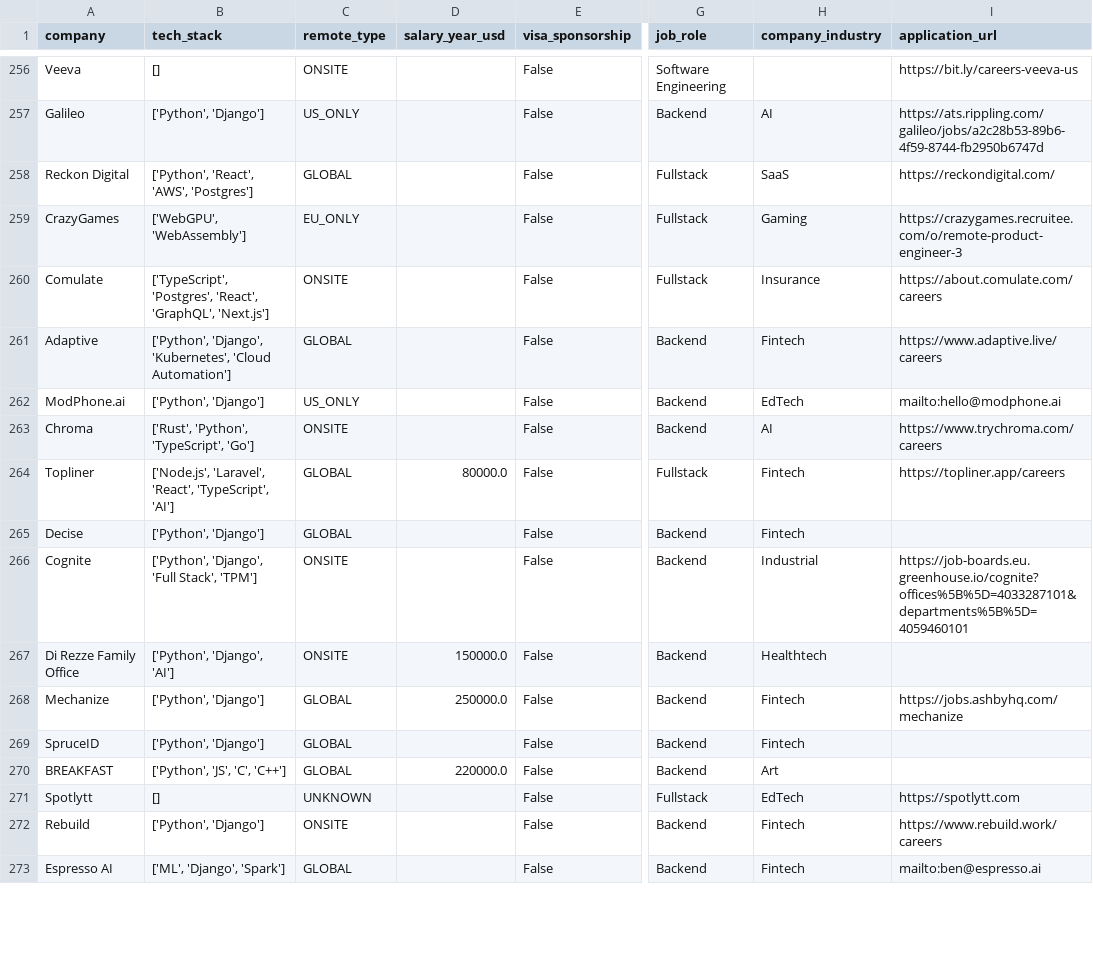
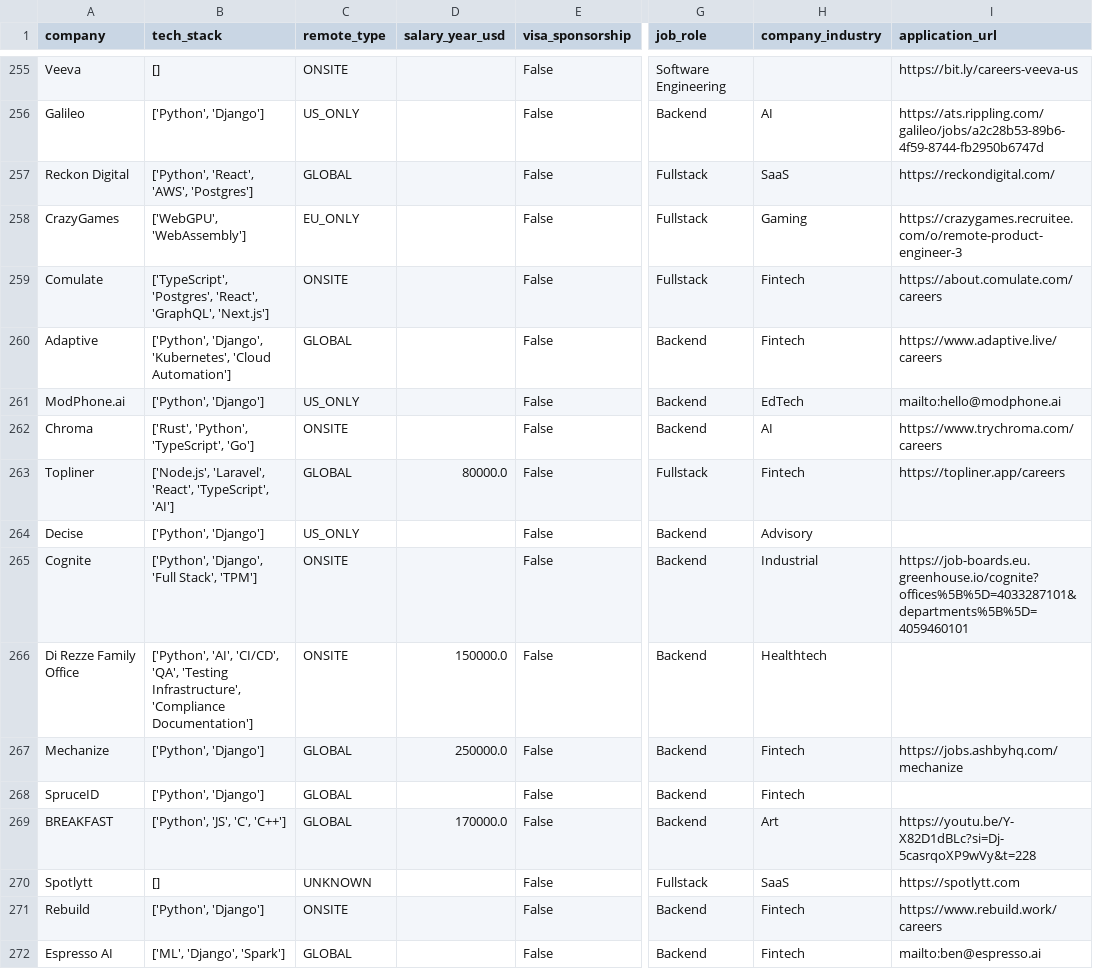
Before and after one commit to UniverseScripts/job-scrapper-ai, a CSV file: data/processed/jobs.csv, drawn as a sheet; only a part is shown, gaps mark what is left out; addresses are those after the commit; the diff covers the shown part only; the diff names each change by its address in the sheet, - before the commit and + after, or states it on an @@ line.

```diff
--- a/data/processed/jobs.csv
+++ b/data/processed/jobs.csv
-H259 (company_industry): Insurance
+H259 (company_industry): Fintech
-C264 (remote_type): GLOBAL
+C264 (remote_type): US_ONLY
-H264 (company_industry): Fintech
+H264 (company_industry): Advisory
-B266 (tech_stack): ['Python', 'Django', 'AI']
+B266 (tech_stack): ['Python', 'AI', 'CI/CD', 'QA', 'Testing Infrastructure', 'Compliance Documentation']
-D269 (salary_year_usd): 220000.0
+D269 (salary_year_usd): 170000.0
-I269 (application_url): (empty)
+I269 (application_url): https://youtu.be/Y-X82D1dBLc?si=Dj-5casrqoXP9wVy&t=228
-H270 (company_industry): EdTech
+H270 (company_industry): SaaS
```
Also changed, not shown: 1 removed row and 119 edited cells elsewhere in this file.
